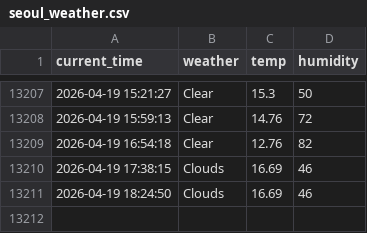
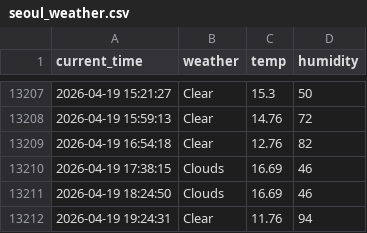
Before and after one commit to simjaehoon1/seoul_weather_5m, a CSV file: seoul_weather.csv, drawn as a sheet; only a part is shown, gaps mark what is left out; the diff names each change by its address in the sheet, - before the commit and + after, or states it on an @@ line.

```diff
--- a/seoul_weather.csv
+++ b/seoul_weather.csv
+row 13212: 2026-04-19 19:24:31 | Clear | 11.76 | 94
```
